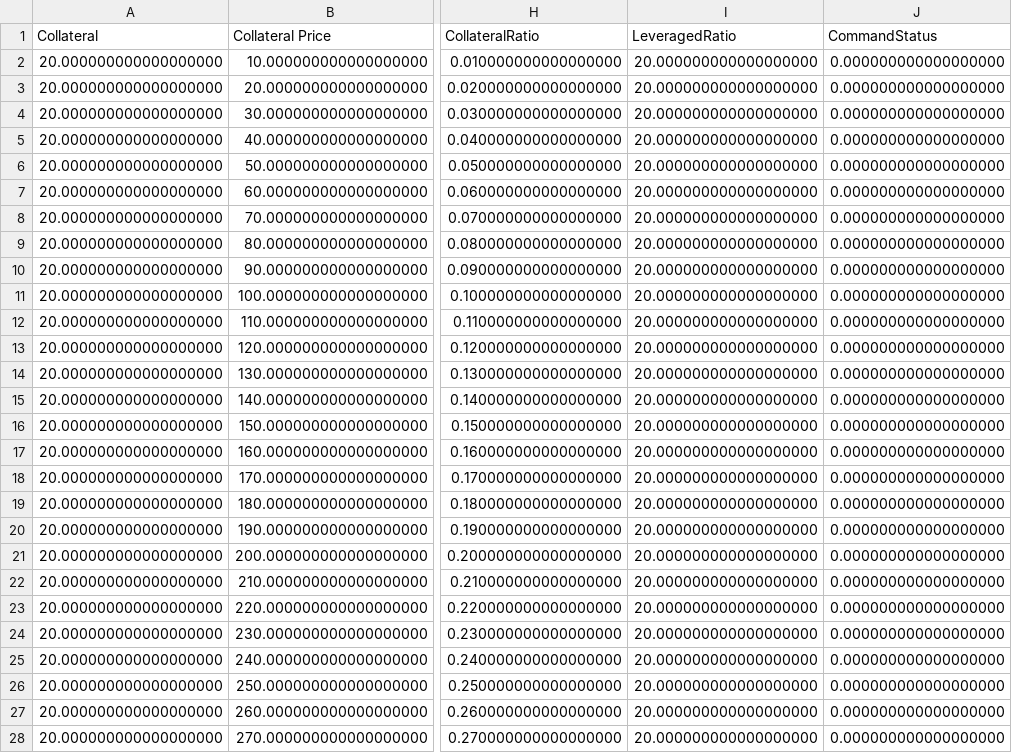
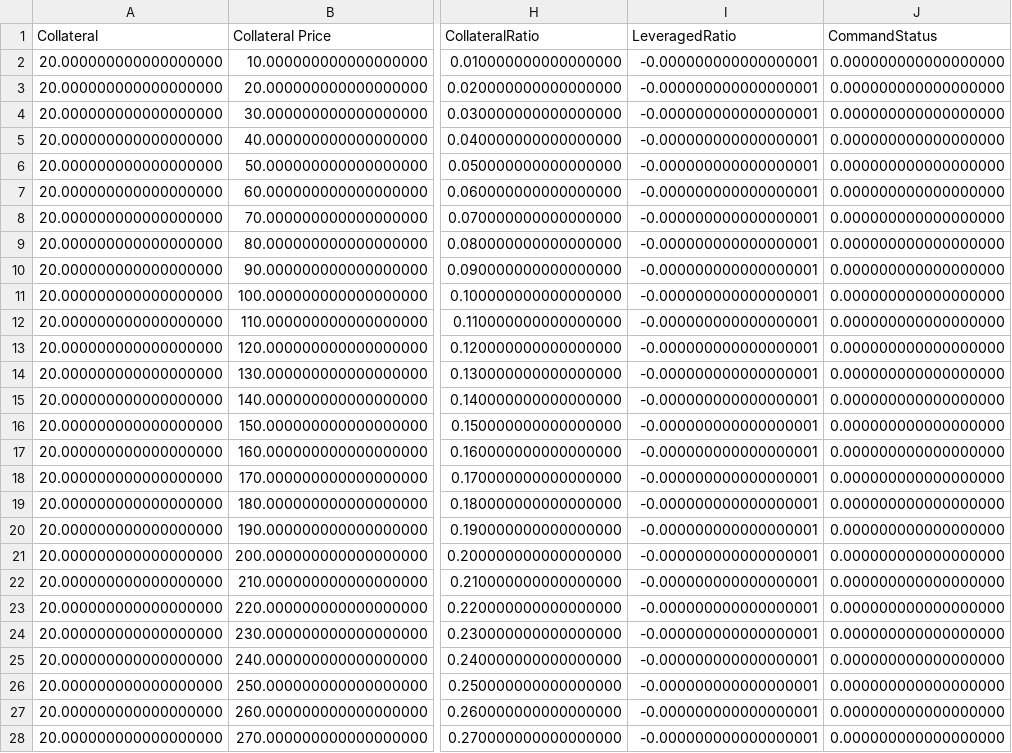
Before and after one commit to baofinance/harbor, a CSV file: results/basicCalculations-priceChange.csv, drawn as a sheet; only a part is shown, gaps mark what is left out; the diff covers the shown part only; the diff names each change by its address in the sheet, - before the commit and + after, or states it on an @@ line.

```diff
--- a/results/basicCalculations-priceChange.csv
+++ b/results/basicCalculations-priceChange.csv
-I2:I28 (LeveragedRatio): 20.000000000000000000
+I2:I28 (LeveragedRatio): -0.000000000000000001
```
Also changed, not shown: 78 edited cells elsewhere in this file, results/basicCalculations-mintPegged.csv, results/basicCalculations-redeemLeveraged.csv, 40 other files.
